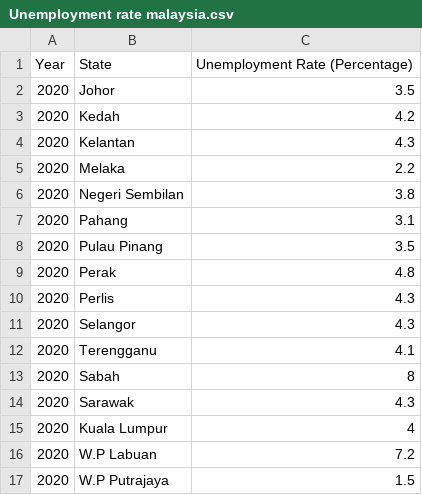
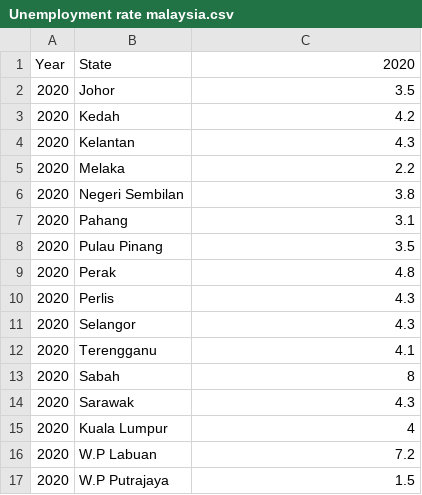
Before and after one commit to Jaydenyap02/employmentrate, a CSV file: Unemployment rate malaysia.csv, drawn as a sheet.

Commit message:
Update Unemployment rate malaysia.csv

```diff
--- a/Unemployment rate malaysia.csv
+++ b/Unemployment rate malaysia.csv
@@ -1,2 +1,2 @@
-Year,State, Unemployment Rate (Percentage)
+Year,State, 2020
 2020,Johor,3.5
```
